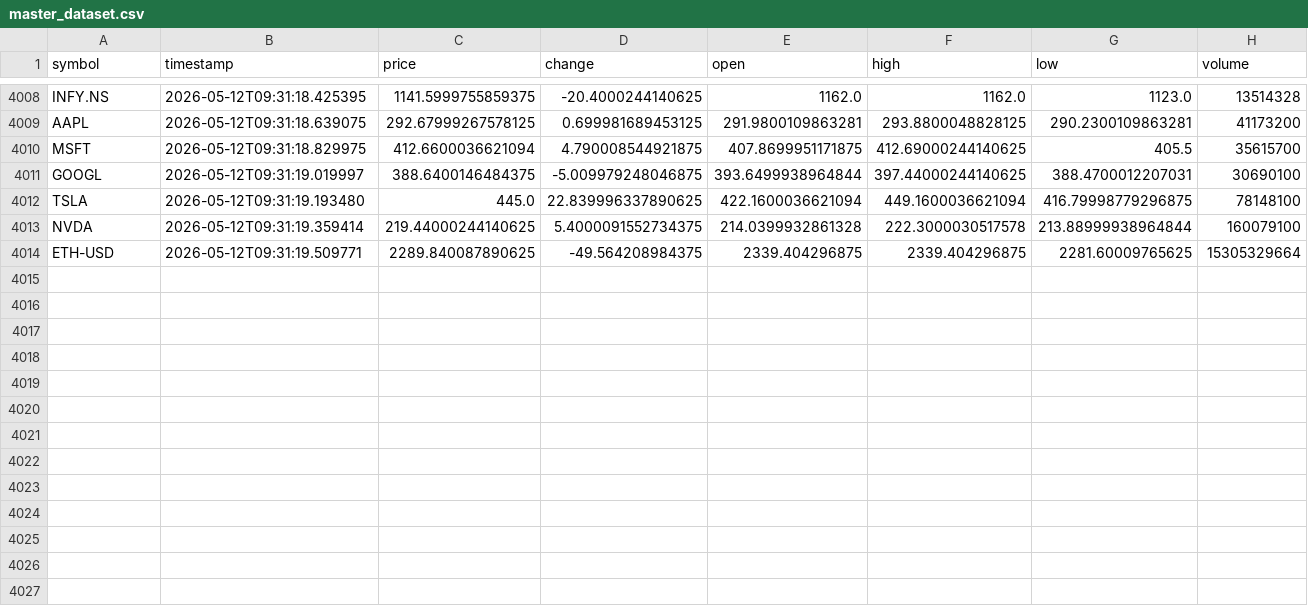
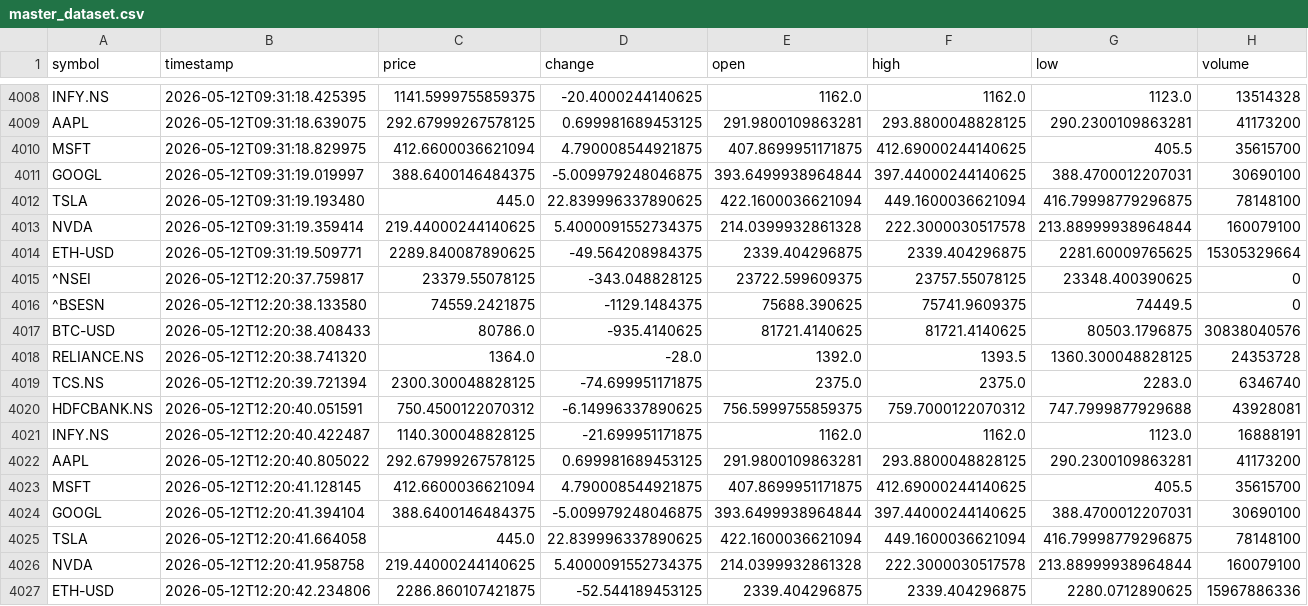
Before and after one commit to ShashwatSahu21/Finity-, a CSV file: datasets/master_dataset.csv, drawn as a sheet; only a part is shown, gaps mark what is left out.

Commit message:
data(market): collect live stock prices for 2026-05-12 - Run #1
Automated market data ingestion via Finity pipeline.

- Fetched real-time pricing for NIFTY 50, SENSEX, BTC, ETH & tracked equities
- Updated master_dataset.csv with latest close/open/high/low/volume data
- Captured ticker-level news metadata from Yahoo Finance
- Collection timestamp: 2026-05-12 12:20:44 UTC

```diff
--- a/datasets/master_dataset.csv
+++ b/datasets/master_dataset.csv
@@ -4014 +4014,14 @@ NVDA,2026-05-12T09:31:19.359414,219.44000244140625,5.4000091552734375,214.039993
 ETH-USD,2026-05-12T09:31:19.509771,2289.840087890625,-49.564208984375,2339.404296875,2339.404296875,2281.60009765625,15305329664
+^NSEI,2026-05-12T12:20:37.759817,23379.55078125,-343.048828125,23722.599609375,23757.55078125,23348.400390625,0
+^BSESN,2026-05-12T12:20:38.133580,74559.2421875,-1129.1484375,75688.390625,75741.9609375,74449.5,0
+BTC-USD,2026-05-12T12:20:38.408433,80786.0,-935.4140625,81721.4140625,81721.4140625,80503.1796875,30838040576
+RELIANCE.NS,2026-05-12T12:20:38.741320,1364.0,-28.0,1392.0,1393.5,1360.300048828125,24353728
+TCS.NS,2026-05-12T12:20:39.721394,2300.300048828125,-74.699951171875,2375.0,2375.0,2283.0,6346740
+HDFCBANK.NS,2026-05-12T12:20:40.051591,750.4500122070312,-6.14996337890625,756.5999755859375,759.7000122070312,747.7999877929688,43928081
+INFY.NS,2026-05-12T12:20:40.422487,1140.300048828125,-21.699951171875,1162.0,1162.0,1123.0,16888191
+AAPL,2026-05-12T12:20:40.805022,292.67999267578125,0.699981689453125,291.9800109863281,293.8800048828125,290.2300109863281,41173200
+MSFT,2026-05-12T12:20:41.128145,412.6600036621094,4.790008544921875,407.8699951171875,412.69000244140625,405.5,35615700
+GOOGL,2026-05-12T12:20:41.394104,388.6400146484375,-5.009979248046875,393.6499938964844,397.44000244140625,388.4700012207031,30690100
+TSLA,2026-05-12T12:20:41.664058,445.0,22.839996337890625,422.1600036621094,449.1600036621094,416.79998779296875,78148100
+NVDA,2026-05-12T12:20:41.958758,219.44000244140625,5.4000091552734375,214.0399932861328,222.3000030517578,213.88999938964844,160079100
+ETH-USD,2026-05-12T12:20:42.234806,2286.860107421875,-52.544189453125,2339.404296875,2339.404296875,2280.0712890625,15967886336
```
Also changed, not shown: 3 other files.
